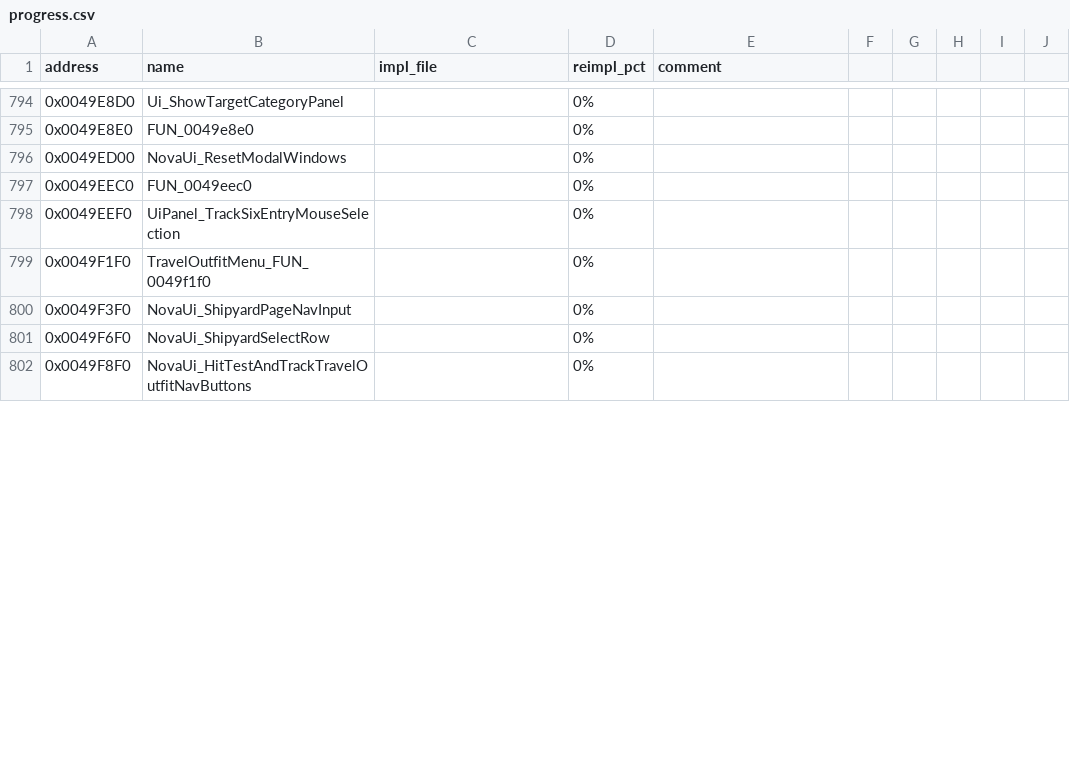
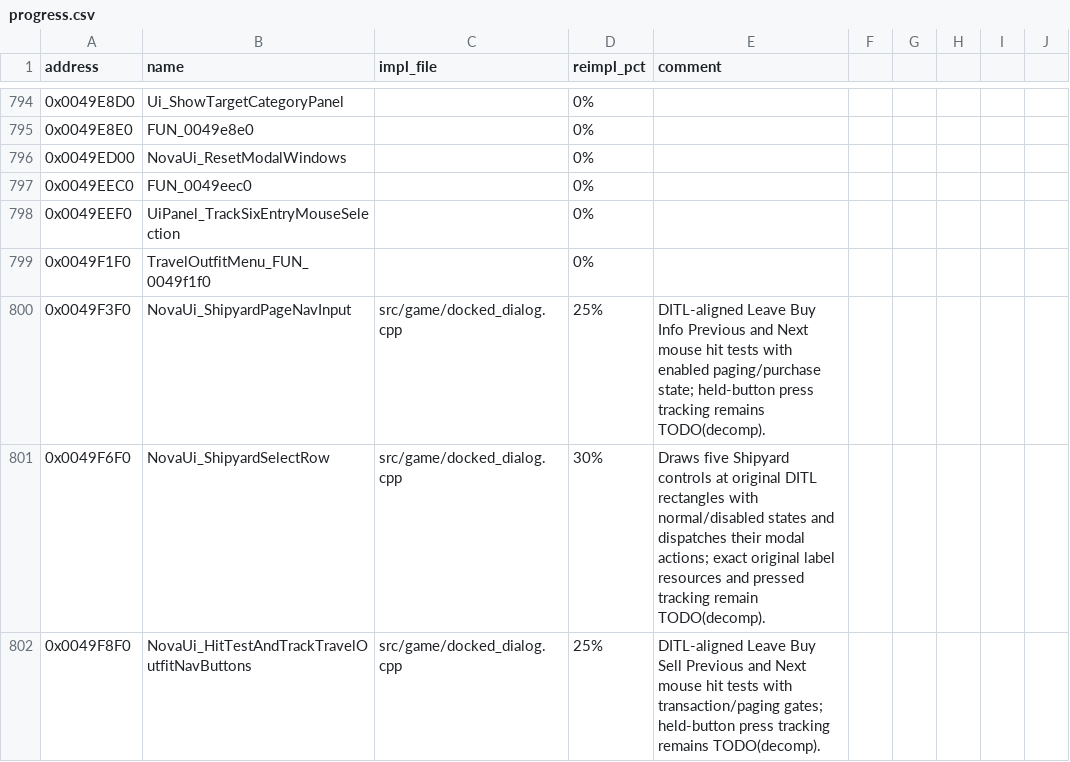
Before and after one commit to wraitii/evnova-decomp, a CSV file: progress.csv, drawn as a sheet; only a part is shown, gaps mark what is left out; the diff covers the shown part only.

Commit message:
Much more functional shipyard/outfitter (not fully finished yet)

```diff
--- a/progress.csv
+++ b/progress.csv
@@ -799,4 +799,4 @@ address,name,impl_file,reimpl_pct,comment
 0x0049F1F0,TravelOutfitMenu_FUN_0049f1f0,,0%,
-0x0049F3F0,NovaUi_ShipyardPageNavInput,,0%,
-0x0049F6F0,NovaUi_ShipyardSelectRow,,0%,
-0x0049F8F0,NovaUi_HitTestAndTrackTravelOutfitNavButtons,,0%,
+0x0049F3F0,NovaUi_ShipyardPageNavInput,src/game/docked_dialog.cpp,25%,DITL-aligned Leave Buy Info Previous and Next mouse hit tests with enabled paging/purchase state; held-button press tracking remains TODO(decomp).
+0x0049F6F0,NovaUi_ShipyardSelectRow,src/game/docked_dialog.cpp,30%,Draws five Shipyard controls at original DITL rectangles with normal/disabled states and dispatches their modal actions; exact original label resources and pressed tracking remain TODO(decomp).
+0x0049F8F0,NovaUi_HitTestAndTrackTravelOutfitNavButtons,src/game/docked_dialog.cpp,25%,DITL-aligned Leave Buy Sell Previous and Next mouse hit tests with transaction/paging gates; held-button press tracking remains TODO(decomp).
```
Also changed, not shown: 55 edited cells elsewhere in this file, 10 other files.
